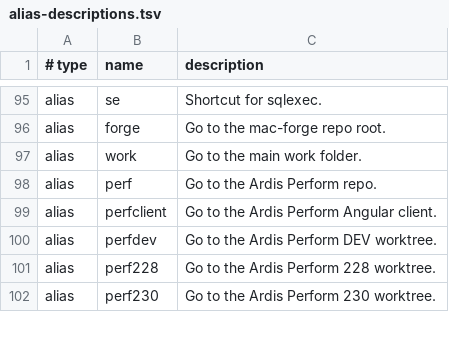
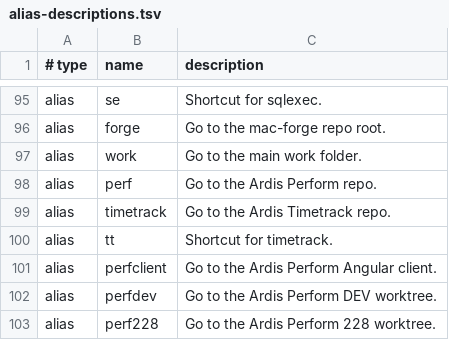
Before and after one commit to AndiOliverIon/mac-forge, a TSV file: configs/alias-descriptions.tsv, drawn as a sheet; only a part is shown, gaps mark what is left out; the shorter side is filled out with more unchanged rows; the diff names each change by its address in the sheet, - before the commit and + after, or states it on an @@ line.

Commit message:
Added navigations for ardis.timetrack solution

```diff
--- a/configs/alias-descriptions.tsv
+++ b/configs/alias-descriptions.tsv
+row 99: alias | timetrack | Go to the Ardis Timetrack repo.
+row 100: alias | tt | Shortcut for timetrack.
```
Also changed, not shown: 2 other files.
